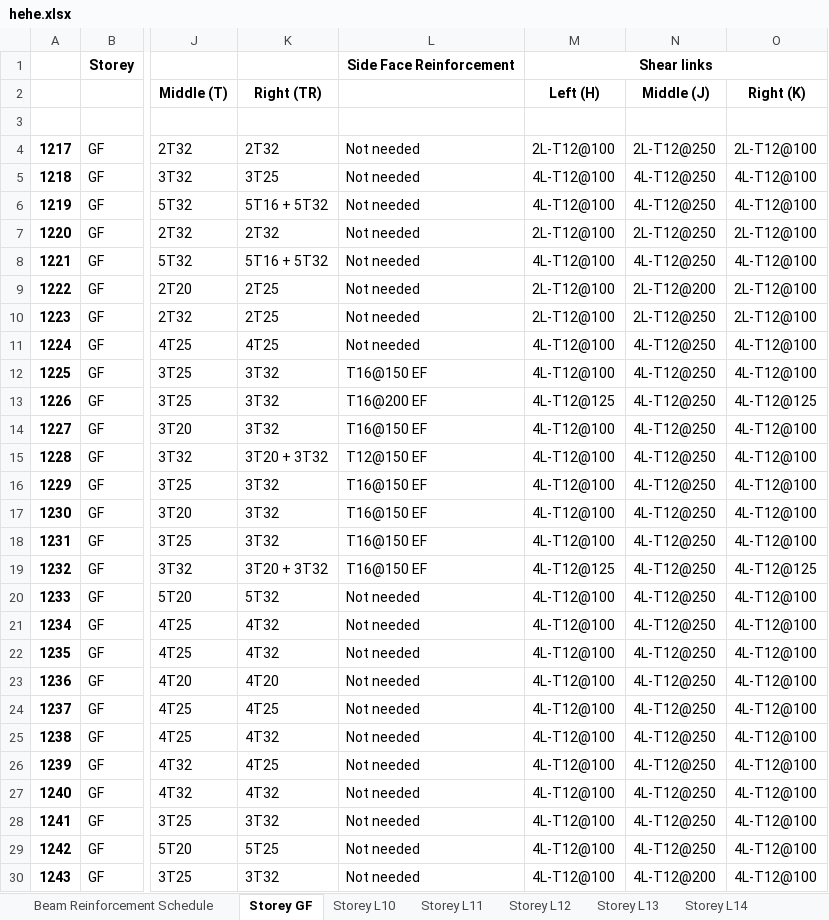
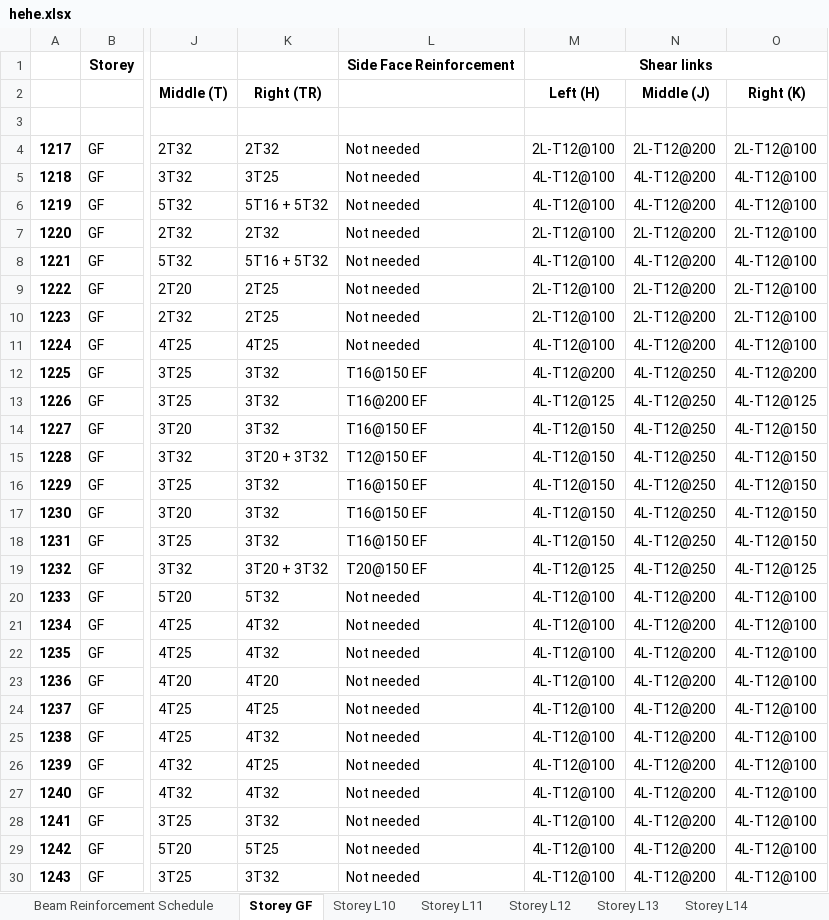
Before and after one commit to Circa-Hobbes/Killa-Design-Structures-code, an Excel workbook: excel_files/hehe.xlsx, sheet Storey GF, drawn as a sheet; only a part is shown, gaps mark what is left out; values as stored, in another font and other column widths than the file's, no borders; the diff covers the shown part only; the diff names each change by its address in the sheet, - before the commit and + after, or states it on an @@ line.

```diff
--- a/excel_files/hehe.xlsx (sheet Storey GF)
+++ b/excel_files/hehe.xlsx (sheet Storey GF)
-N4 (Middle (J)): 2L-T12@250
+N4 (Middle (J)): 2L-T12@200
-N5:N6 (Middle (J)): 4L-T12@250
+N5:N6 (Middle (J)): 4L-T12@200
-N7 (Middle (J)): 2L-T12@250
+N7 (Middle (J)): 2L-T12@200
-N8 (Middle (J)): 4L-T12@250
+N8 (Middle (J)): 4L-T12@200
-N10 (Middle (J)): 2L-T12@250
+N10 (Middle (J)): 2L-T12@200
-N11 (Middle (J)): 4L-T12@250
+N11 (Middle (J)): 4L-T12@200
-M12 (Left (H)): 4L-T12@100
+M12 (Left (H)): 4L-T12@200
-O12 (Right (K)): 4L-T12@100
+O12 (Right (K)): 4L-T12@200
-M14:M18 (Left (H)): 4L-T12@100
+M14:M18 (Left (H)): 4L-T12@150
-O14:O18 (Right (K)): 4L-T12@100
+O14:O18 (Right (K)): 4L-T12@150
-L19: T16@150 EF
+L19: T20@150 EF
-N20:N29 (Middle (J)): 4L-T12@250
+N20:N29 (Middle (J)): 4L-T12@200
```
Also changed, not shown: 11 edited cells elsewhere in this sheet, sheet Beam Reinforcement Schedule, sheet Storey P1, sheet Storey P2, sheet Storey P3, sheet Storey P4, sheet Storey L45, 43 more sheets, 1 other file.
